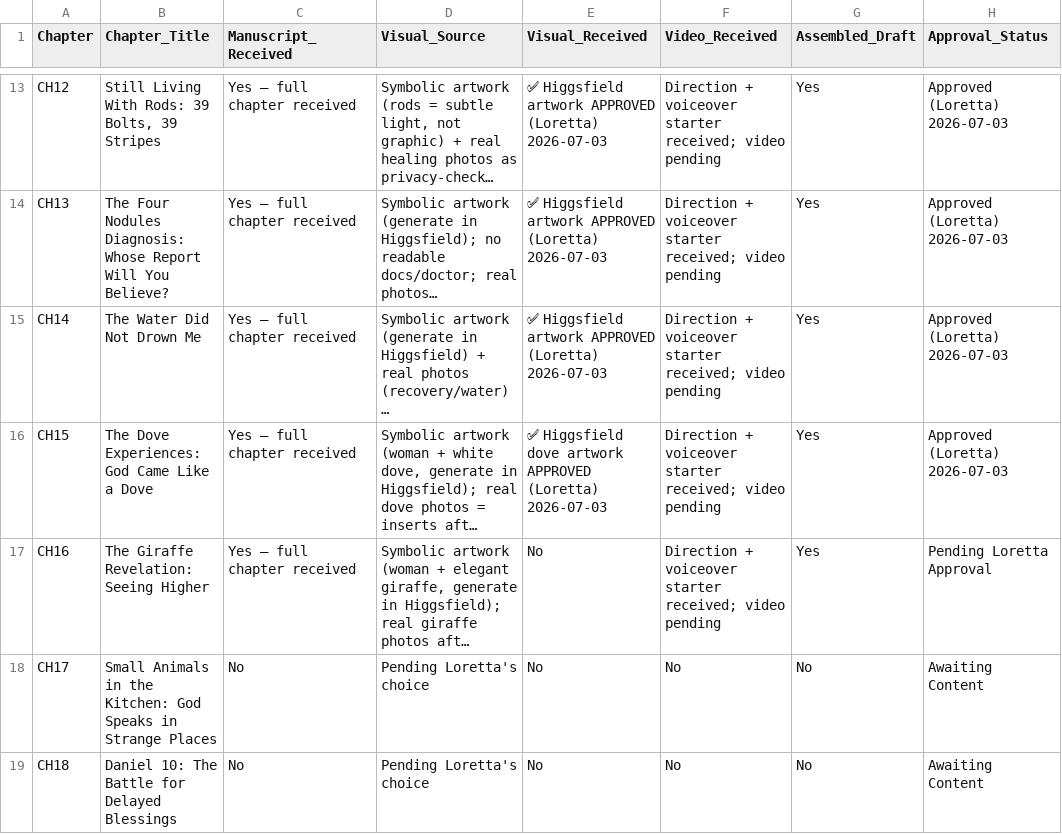
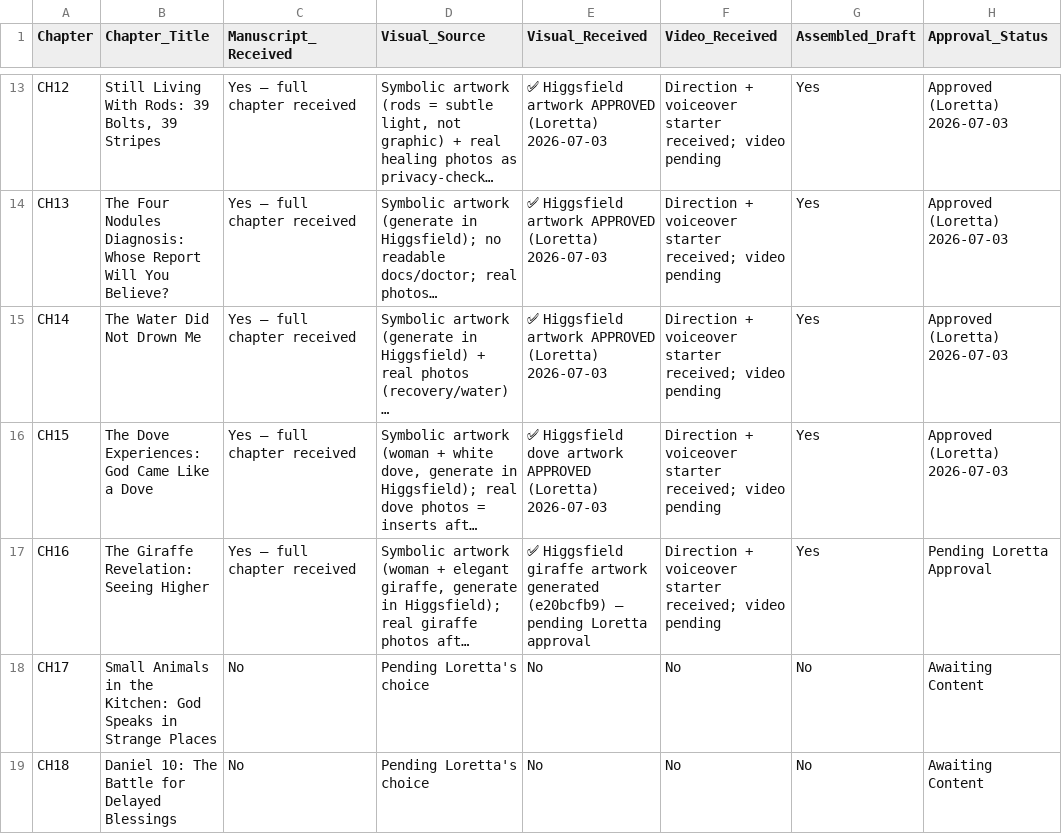
Before and after one commit to hallgross/Onedrive_Folder_Scripts, a CSV file: WOW Book – This Is How You Walk on Water/WOWBOOK_Chapter_Assembly_Tracker.csv, drawn as a sheet; only a part is shown, gaps mark what is left out; long unchanged cells end in …; the diff names each change by its address in the sheet, - before the commit and + after, or states it on an @@ line.

```diff
--- a/WOW Book – This Is How You Walk on Water/WOWBOOK_Chapter_Assembly_Tracker.csv
+++ b/WOW Book – This Is How You Walk on Water/WOWBOOK_Chapter_Assembly_Tracker.csv
-E17 (Visual_Received): No
+E17 (Visual_Received): ✅ Higgsfield giraffe artwork generated (e20bcfb9) — pending Loretta approval
```
Also changed, not shown: HHD_ASSET_REGISTRY.csv, 1 other file.
